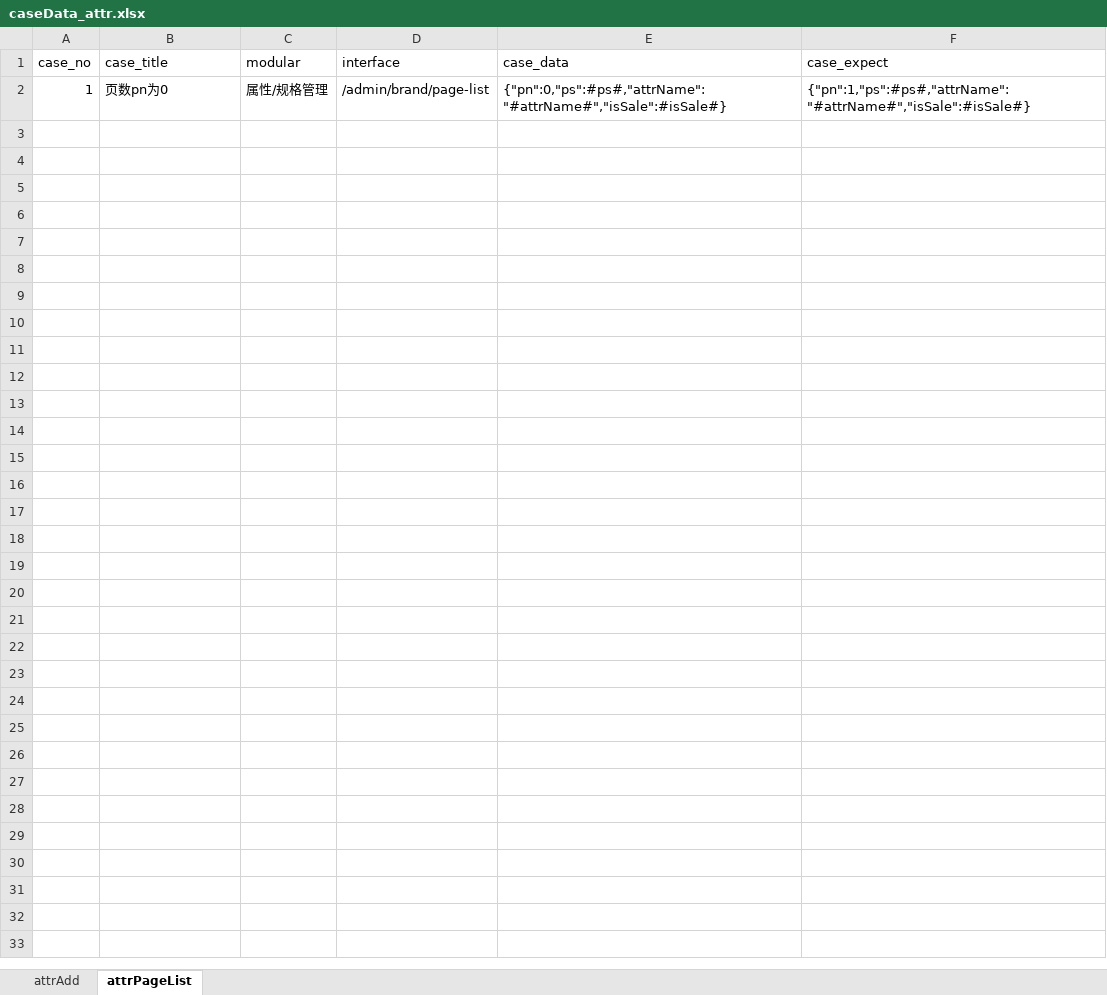
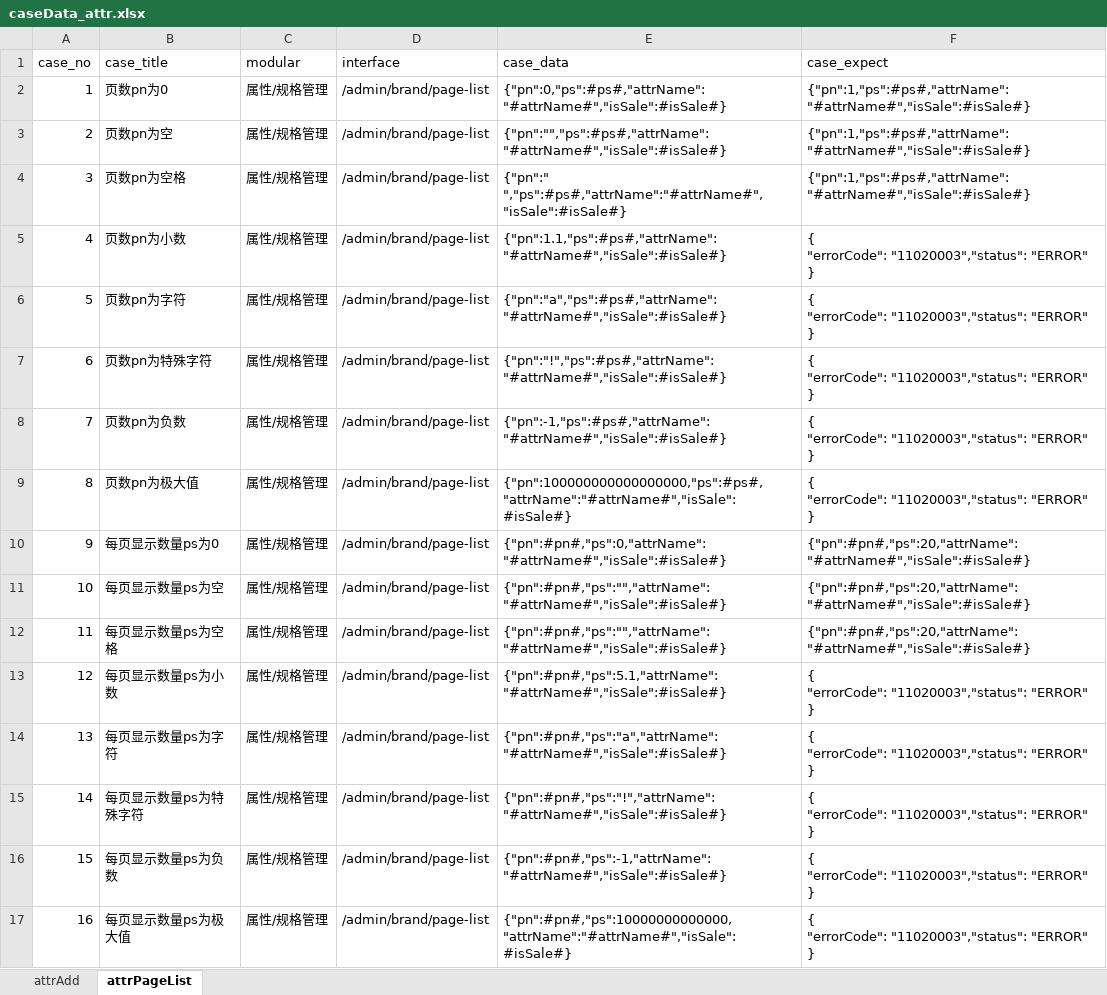
Before and after one commit to zw632948101/APIinterface, an Excel workbook: testcase/middleground/caseData/caseData_attr.xlsx, sheet attrPageList, drawn as a sheet; values as stored, in another font and other column widths than the file's, no borders; ↵ is a line break in a cell; the diff names each change by its address in the sheet, - before the commit and + after, or states it on an @@ line.

Commit message:
attrManage.py caseData_attr.xlsx goodsMP.py

```diff
--- a/testcase/middleground/caseData/caseData_attr.xlsx (sheet attrPageList)
+++ b/testcase/middleground/caseData/caseData_attr.xlsx (sheet attrPageList)
+row 3: 2 | 页数pn为空 | 属性/规格管理 | /admin/brand/page-list | {"pn":"","ps":#ps#,"attrName":"#attrName#","isSale":#isSale#} | {"pn":1,"ps":#ps#,"attrName":"#attrName#","isSale":#isSale#}
+row 4: 3 | 页数pn为空格 | 属性/规格管理 | /admin/brand/page-list | {"pn":" ","ps":#ps#,"attrName":"#attrName#","isSale":#isSale#} | {"pn":1,"ps":#ps#,"attrName":"#attrName#","isSale":#isSale#}
+row 5: 4 | 页数pn为小数 | 属性/规格管理 | /admin/brand/page-list | {"pn":1.1,"ps":#ps#,"attrName":"#attrName#","isSale":#isSale#} | { ↵ "errorCode": "11020003","status": "ERROR" ↵ }
+row 6: 5 | 页数pn为字符 | 属性/规格管理 | /admin/brand/page-list | {"pn":"a","ps":#ps#,"attrName":"#attrName#","isSale":#isSale#} | { ↵ "errorCode": "11020003","status": "ERROR" ↵ }
+row 7: 6 | 页数pn为特殊字符 | 属性/规格管理 | /admin/brand/page-list | {"pn":"!","ps":#ps#,"attrName":"#attrName#","isSale":#isSale#} | { ↵ "errorCode": "11020003","status": "ERROR" ↵ }
+row 8: 7 | 页数pn为负数 | 属性/规格管理 | /admin/brand/page-list | {"pn":-1,"ps":#ps#,"attrName":"#attrName#","isSale":#isSale#} | { ↵ "errorCode": "11020003","status": "ERROR" ↵ }
+row 9: 8 | 页数pn为极大值 | 属性/规格管理 | /admin/brand/page-list | {"pn":100000000000000000,"ps":#ps#,"attrName":"#attrName#","isSale":#isSale#} | { ↵ "errorCode": "11020003","status": "ERROR" ↵ }
+row 10: 9 | 每页显示数量ps为0 | 属性/规格管理 | /admin/brand/page-list | {"pn":#pn#,"ps":0,"attrName":"#attrName#","isSale":#isSale#} | {"pn":#pn#,"ps":20,"attrName":"#attrName#","isSale":#isSale#}
+row 11: 10 | 每页显示数量ps为空 | 属性/规格管理 | /admin/brand/page-list | {"pn":#pn#,"ps":"","attrName":"#attrName#","isSale":#isSale#} | {"pn":#pn#,"ps":20,"attrName":"#attrName#","isSale":#isSale#}
+row 12: 11 | 每页显示数量ps为空格 | 属性/规格管理 | /admin/brand/page-list | {"pn":#pn#,"ps":"","attrName":"#attrName#","isSale":#isSale#} | {"pn":#pn#,"ps":20,"attrName":"#attrName#","isSale":#isSale#}
+row 13: 12 | 每页显示数量ps为小数 | 属性/规格管理 | /admin/brand/page-list | {"pn":#pn#,"ps":5.1,"attrName":"#attrName#","isSale":#isSale#} | { ↵ "errorCode": "11020003","status": "ERROR" ↵ }
+row 14: 13 | 每页显示数量ps为字符 | 属性/规格管理 | /admin/brand/page-list | {"pn":#pn#,"ps":"a","attrName":"#attrName#","isSale":#isSale#} | { ↵ "errorCode": "11020003","status": "ERROR" ↵ }
+row 15: 14 | 每页显示数量ps为特殊字符 | 属性/规格管理 | /admin/brand/page-list | {"pn":#pn#,"ps":"!","attrName":"#attrName#","isSale":#isSale#} | { ↵ "errorCode": "11020003","status": "ERROR" ↵ }
+row 16: 15 | 每页显示数量ps为负数 | 属性/规格管理 | /admin/brand/page-list | {"pn":#pn#,"ps":-1,"attrName":"#attrName#","isSale":#isSale#} | { ↵ "errorCode": "11020003","status": "ERROR" ↵ }
+row 17: 16 | 每页显示数量ps为极大值 | 属性/规格管理 | /admin/brand/page-list | {"pn":#pn#,"ps":10000000000000,"attrName":"#attrName#","isSale":#isSale#} | { ↵ "errorCode": "11020003","status": "ERROR" ↵ }
```
Also changed, not shown: 2 other files.
